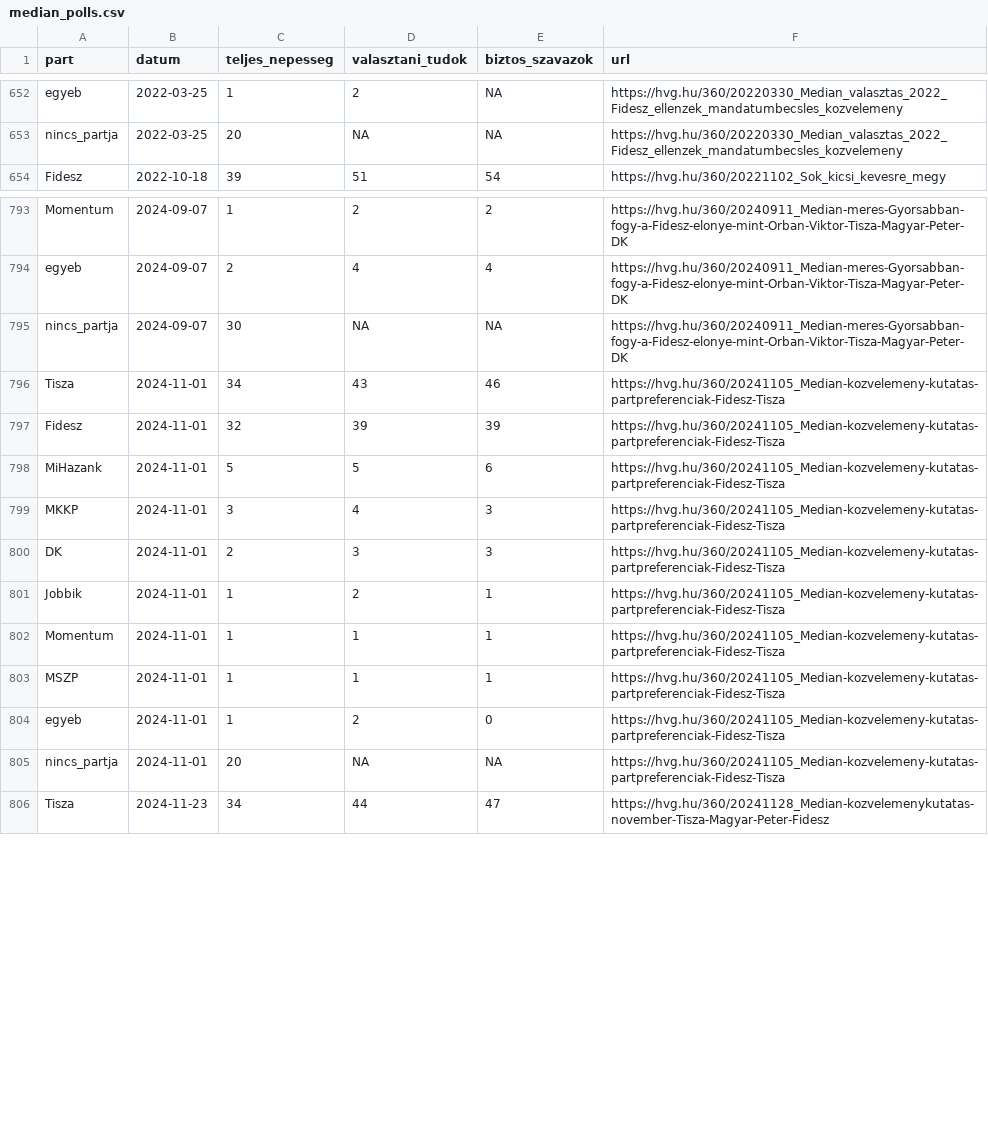
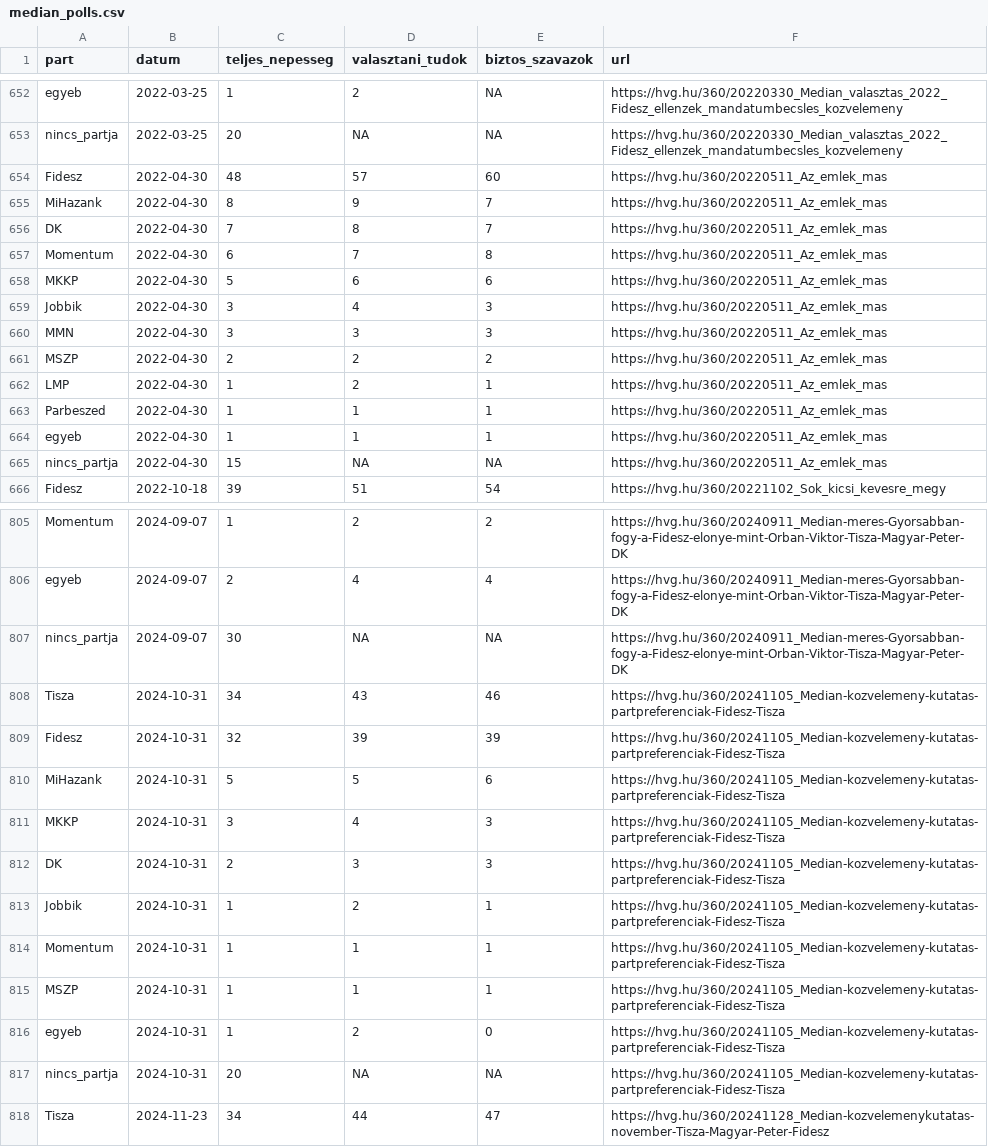
Before and after one commit to mbkoltai/mbkoltai.github.io, a CSV file: images/2010-2026-Median-osszes/inputs/median_polls.csv, drawn as a sheet; only a part is shown, gaps mark what is left out.

```diff
--- a/images/2010-2026-Median-osszes/inputs/median_polls.csv
+++ b/images/2010-2026-Median-osszes/inputs/median_polls.csv
@@ -653,2 +653,14 @@ egyeb,2022-03-25,1,2,NA,https://hvg.hu/360/20220330_Median_valasztas_2022_Fidesz
 nincs_partja,2022-03-25,20,NA,NA,https://hvg.hu/360/20220330_Median_valasztas_2022_Fidesz_ellenzek_mandatumbecsles_kozvelemeny
+Fidesz,2022-04-30,48,57,60,https://hvg.hu/360/20220511_Az_emlek_mas
+MiHazank,2022-04-30,8,9,7,https://hvg.hu/360/20220511_Az_emlek_mas
+DK,2022-04-30,7,8,7,https://hvg.hu/360/20220511_Az_emlek_mas
+Momentum,2022-04-30,6,7,8,https://hvg.hu/360/20220511_Az_emlek_mas
+MKKP,2022-04-30,5,6,6,https://hvg.hu/360/20220511_Az_emlek_mas
+Jobbik,2022-04-30,3,4,3,https://hvg.hu/360/20220511_Az_emlek_mas
+MMN,2022-04-30,3,3,3,https://hvg.hu/360/20220511_Az_emlek_mas
+MSZP,2022-04-30,2,2,2,https://hvg.hu/360/20220511_Az_emlek_mas
+LMP,2022-04-30,1,2,1,https://hvg.hu/360/20220511_Az_emlek_mas
+Parbeszed,2022-04-30,1,1,1,https://hvg.hu/360/20220511_Az_emlek_mas
+egyeb,2022-04-30,1,1,1,https://hvg.hu/360/20220511_Az_emlek_mas
+nincs_partja,2022-04-30,15,NA,NA,https://hvg.hu/360/20220511_Az_emlek_mas
 Fidesz,2022-10-18,39,51,54,https://hvg.hu/360/20221102_Sok_kicsi_kevesre_megy
@@ -795,12 +807,12 @@ egyeb,2024-09-07,2,4,4,https://hvg.hu/360/20240911_Median-meres-Gyorsabban-fogy-
 nincs_partja,2024-09-07,30,NA,NA,https://hvg.hu/360/20240911_Median-meres-Gyorsabban-fogy-a-Fidesz-elonye-mint-Orban-Viktor-Tisza-Magyar-Peter-DK
-Tisza,2024-11-01,34,43,46,https://hvg.hu/360/20241105_Median-kozvelemeny-kutatas-partpreferenciak-Fidesz-Tisza
-Fidesz,2024-11-01,32,39,39,https://hvg.hu/360/20241105_Median-kozvelemeny-kutatas-partpreferenciak-Fidesz-Tisza
-MiHazank,2024-11-01,5,5,6,https://hvg.hu/360/20241105_Median-kozvelemeny-kutatas-partpreferenciak-Fidesz-Tisza
-MKKP,2024-11-01,3,4,3,https://hvg.hu/360/20241105_Median-kozvelemeny-kutatas-partpreferenciak-Fidesz-Tisza
-DK,2024-11-01,2,3,3,https://hvg.hu/360/20241105_Median-kozvelemeny-kutatas-partpreferenciak-Fidesz-Tisza
-Jobbik,2024-11-01,1,2,1,https://hvg.hu/360/20241105_Median-kozvelemeny-kutatas-partpreferenciak-Fidesz-Tisza
-Momentum,2024-11-01,1,1,1,https://hvg.hu/360/20241105_Median-kozvelemeny-kutatas-partpreferenciak-Fidesz-Tisza
-MSZP,2024-11-01,1,1,1,https://hvg.hu/360/20241105_Median-kozvelemeny-kutatas-partpreferenciak-Fidesz-Tisza
-egyeb,2024-11-01,1,2,0,https://hvg.hu/360/20241105_Median-kozvelemeny-kutatas-partpreferenciak-Fidesz-Tisza
-nincs_partja,2024-11-01,20,NA,NA,https://hvg.hu/360/20241105_Median-kozvelemeny-kutatas-partpreferenciak-Fidesz-Tisza
+Tisza,2024-10-31,34,43,46,https://hvg.hu/360/20241105_Median-kozvelemeny-kutatas-partpreferenciak-Fidesz-Tisza
+Fidesz,2024-10-31,32,39,39,https://hvg.hu/360/20241105_Median-kozvelemeny-kutatas-partpreferenciak-Fidesz-Tisza
+MiHazank,2024-10-31,5,5,6,https://hvg.hu/360/20241105_Median-kozvelemeny-kutatas-partpreferenciak-Fidesz-Tisza
+MKKP,2024-10-31,3,4,3,https://hvg.hu/360/20241105_Median-kozvelemeny-kutatas-partpreferenciak-Fidesz-Tisza
+DK,2024-10-31,2,3,3,https://hvg.hu/360/20241105_Median-kozvelemeny-kutatas-partpreferenciak-Fidesz-Tisza
+Jobbik,2024-10-31,1,2,1,https://hvg.hu/360/20241105_Median-kozvelemeny-kutatas-partpreferenciak-Fidesz-Tisza
+Momentum,2024-10-31,1,1,1,https://hvg.hu/360/20241105_Median-kozvelemeny-kutatas-partpreferenciak-Fidesz-Tisza
+MSZP,2024-10-31,1,1,1,https://hvg.hu/360/20241105_Median-kozvelemeny-kutatas-partpreferenciak-Fidesz-Tisza
+egyeb,2024-10-31,1,2,0,https://hvg.hu/360/20241105_Median-kozvelemeny-kutatas-partpreferenciak-Fidesz-Tisza
+nincs_partja,2024-10-31,20,NA,NA,https://hvg.hu/360/20241105_Median-kozvelemeny-kutatas-partpreferenciak-Fidesz-Tisza
 Tisza,2024-11-23,34,44,47,https://hvg.hu/360/20241128_Median-kozvelemenykutatas-november-Tisza-Magyar-Peter-Fidesz
```
Also changed, not shown: images/magyar_val_demogr/input_files/kozvkut_adatok/21kut_teljes_nepesseg.csv, images/magyar_val_demogr/output/wide_format_bar_charts/l_plot_teljesnépesség.csv, 19 other files.
